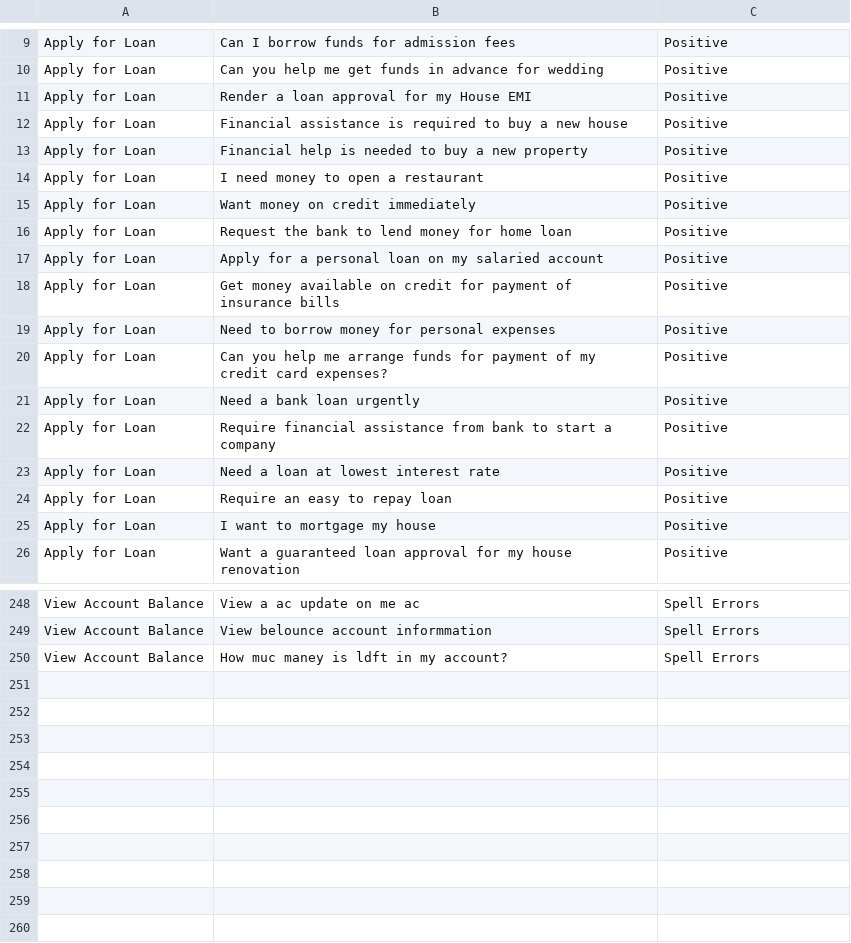
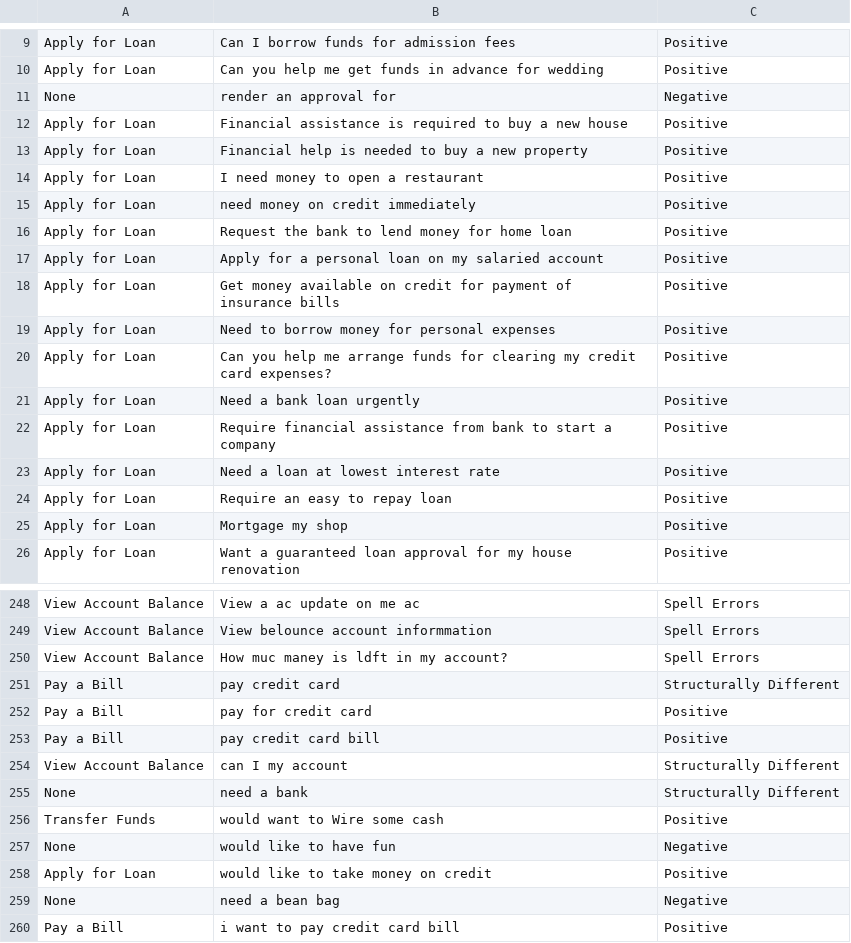
Before and after one commit to Koredotcom/NLP-Benchmark, a CSV file: ML_TestData.csv, drawn as a sheet; only a part is shown, gaps mark what is left out; the diff covers the shown part only.

```diff
--- a/ML_TestData.csv
+++ b/ML_TestData.csv
@@ -10,3 +10,3 @@ Apply for Loan,Can I borrow funds for admission fees,Positive
 Apply for Loan,Can you help me get funds in advance for wedding,Positive
-Apply for Loan,Render a loan approval for my House EMI ,Positive
+None,render an approval for,Negative
 Apply for Loan,Financial assistance is required to buy a new house,Positive
@@ -14,3 +14,3 @@ Apply for Loan,Financial help is needed to buy a new property,Positive
 Apply for Loan,I need money to open a restaurant,Positive
-Apply for Loan,Want money on credit immediately ,Positive
+Apply for Loan,need money on credit immediately,Positive
 Apply for Loan,Request the bank to lend money for home loan,Positive
@@ -19,3 +19,3 @@ Apply for Loan,Get money available on credit for payment of insurance bills,Posi
 Apply for Loan,Need to borrow money for personal expenses,Positive
-Apply for Loan,Can you help me arrange funds for payment of my credit card expenses?,Positive
+Apply for Loan,Can you help me arrange funds for clearing my credit card expenses?,Positive
 Apply for Loan,Need a bank loan urgently,Positive
@@ -24,3 +24,3 @@ Apply for Loan,Need a loan at lowest interest rate,Positive
 Apply for Loan,Require an easy to repay loan,Positive
-Apply for Loan,I want to mortgage my house ,Positive
+Apply for Loan,Mortgage my shop,Positive
 Apply for Loan,Want a guaranteed loan approval for my house renovation,Positive
@@ -250 +250,11 @@ View Account Balance,View belounce account informmation ,Spell Errors
 View Account Balance,How muc maney is ldft in my account?,Spell Errors
+Pay a Bill,pay credit card,Structurally Different
+Pay a Bill,pay for credit card,Positive
+Pay a Bill,pay credit card bill,Positive
+View Account Balance,can I my account,Structurally Different
+None,need a bank,Structurally Different
+Transfer Funds,would want to Wire some cash,Positive
+None,would like to have fun,Negative
+Apply for Loan,would like to take money on credit,Positive
+None,need a bean bag,Negative
+Pay a Bill,i want to pay credit card bill,Positive
```
Also changed, not shown: 20 edited cells elsewhere in this file, 2 other files.
